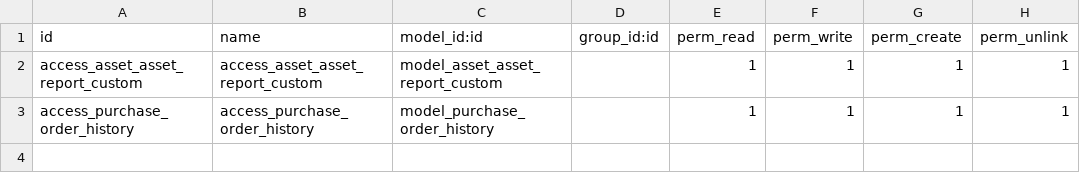
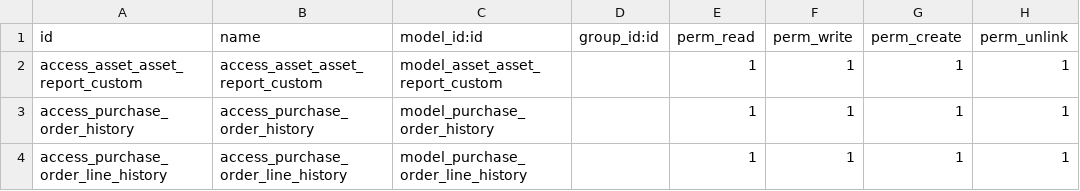
Before and after one commit to yahya6789/rnet, a CSV file: odoo/addons/ogut_asset/security/ir.model.access.csv, drawn as a sheet.

```diff
--- a/odoo/addons/ogut_asset/security/ir.model.access.csv
+++ b/odoo/addons/ogut_asset/security/ir.model.access.csv
@@ -3 +3,2 @@ access_asset_asset_report_custom,access_asset_asset_report_custom,model_asset_as
 access_purchase_order_history,access_purchase_order_history,model_purchase_order_history,,1,1,1,1
+access_purchase_order_line_history,access_purchase_order_line_history,model_purchase_order_line_history,,1,1,1,1
```
Also changed, not shown: 5 other files.
